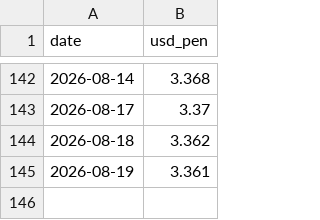
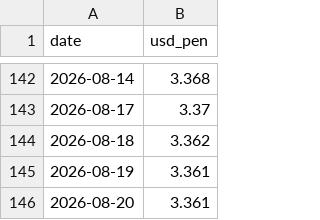
Before and after one commit to acm02-a/pen-radar, a CSV file: data/history.csv, drawn as a sheet; only a part is shown, gaps mark what is left out.

```diff
--- a/data/history.csv
+++ b/data/history.csv
@@ -145 +145,2 @@ date,usd_pen
 2026-08-19,3.361
+2026-08-20,3.361
```
Also changed, not shown: 3 other files.
